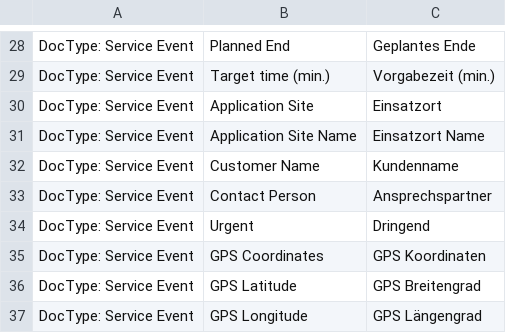
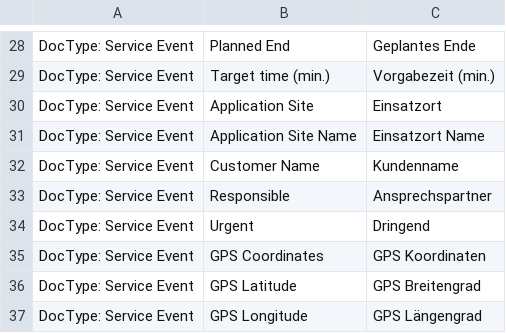
Before and after one commit to libracore/spag, a CSV file: psag/translations/de.csv, drawn as a sheet; only a part is shown, gaps mark what is left out.

```diff
--- a/psag/translations/de.csv
+++ b/psag/translations/de.csv
@@ -32,3 +32,3 @@ DocType: Service Event,Application Site Name,Einsatzort Name
 DocType: Service Event,Customer Name,Kundenname
-DocType: Service Event,Contact Person,Ansprechspartner
+DocType: Service Event,Responsible,Ansprechspartner
 DocType: Service Event,Urgent,Dringend
```
Also changed, not shown: 7 other files.
